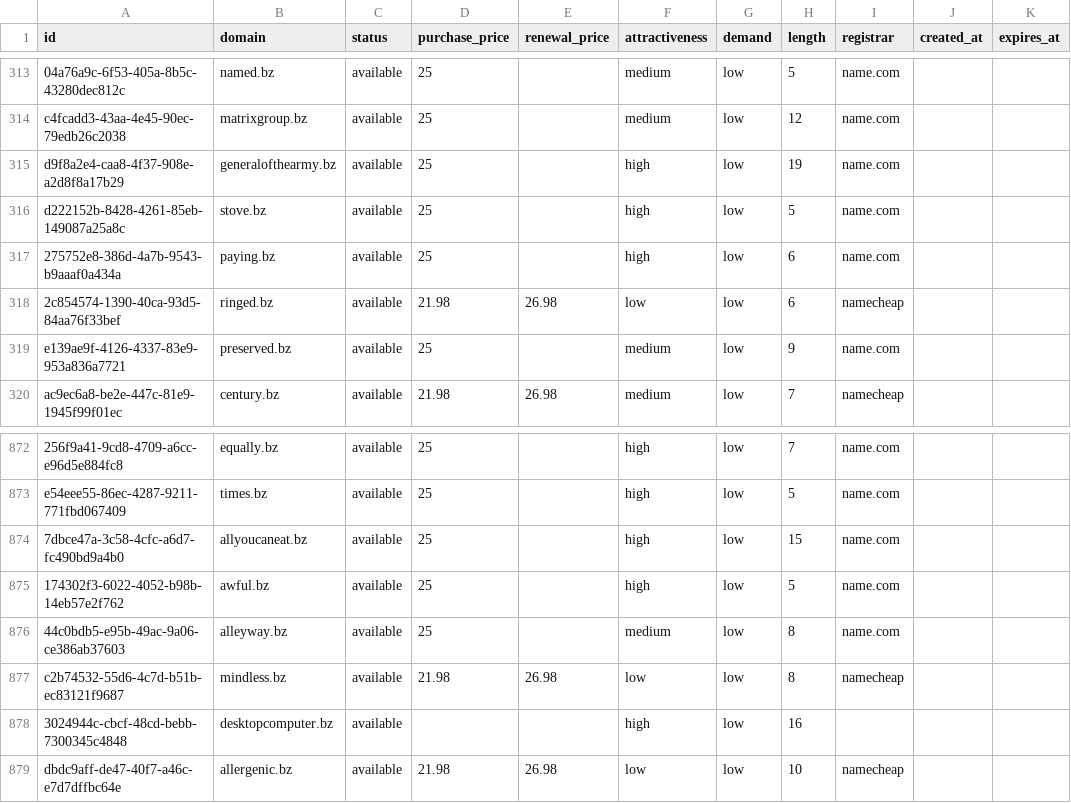
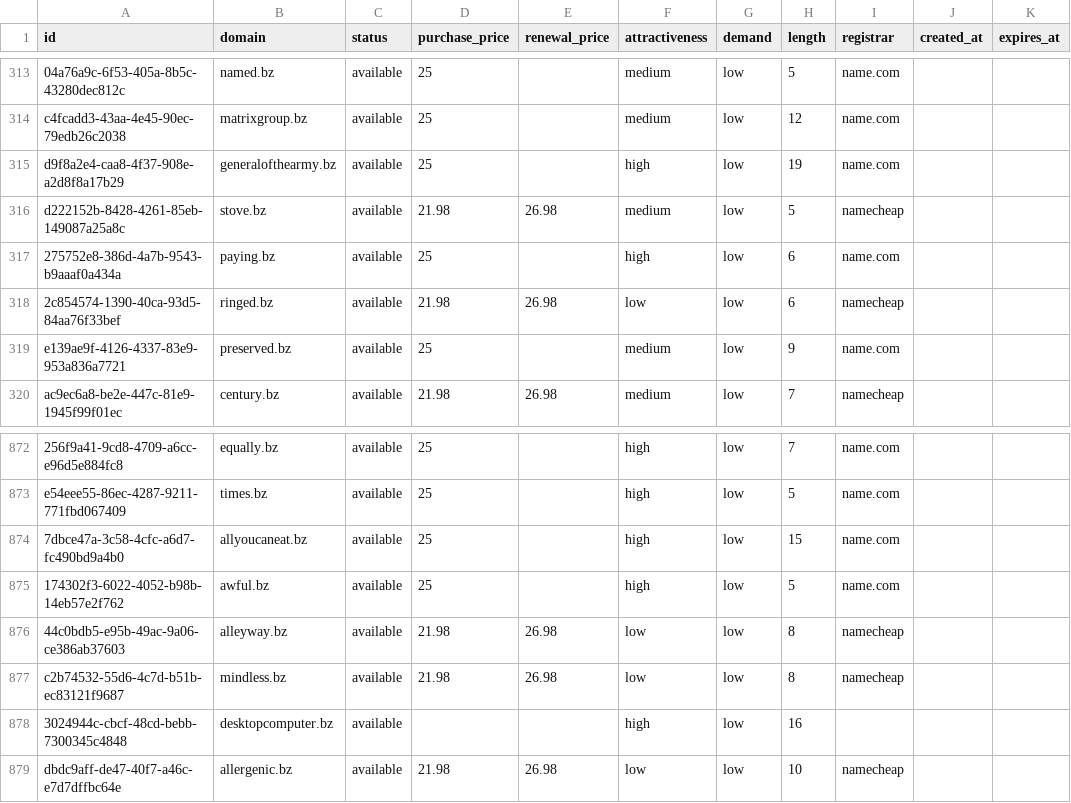
Before and after one commit to UniqueDomains/bz-oneword-domains, a CSV file: bz.csv, drawn as a sheet; only a part is shown, gaps mark what is left out.

Commit message:
Domains update

```diff
--- a/bz.csv
+++ b/bz.csv
@@ -315,3 +315,3 @@ c4fcadd3-43aa-4e45-90ec-79edb26c2038,matrixgroup.bz,available,25,,medium,low,12,
 d9f8a2e4-caa8-4f37-908e-a2d8f8a17b29,generalofthearmy.bz,available,25,,high,low,19,name.com,,
-d222152b-8428-4261-85eb-149087a25a8c,stove.bz,available,25,,high,low,5,name.com,,
+d222152b-8428-4261-85eb-149087a25a8c,stove.bz,available,21.98,26.98,medium,low,5,namecheap,,
 275752e8-386d-4a7b-9543-b9aaaf0a434a,paying.bz,available,25,,high,low,6,name.com,,
@@ -875,3 +875,3 @@ e54eee55-86ec-4287-9211-771fbd067409,times.bz,available,25,,high,low,5,name.com,
 174302f3-6022-4052-b98b-14eb57e2f762,awful.bz,available,25,,high,low,5,name.com,,
-44c0bdb5-e95b-49ac-9a06-ce386ab37603,alleyway.bz,available,25,,medium,low,8,name.com,,
+44c0bdb5-e95b-49ac-9a06-ce386ab37603,alleyway.bz,available,21.98,26.98,low,low,8,namecheap,,
 c2b74532-55d6-4c7d-b51b-ec83121f9687,mindless.bz,available,21.98,26.98,low,low,8,namecheap,,
```
Also changed, not shown: 3 other files.
